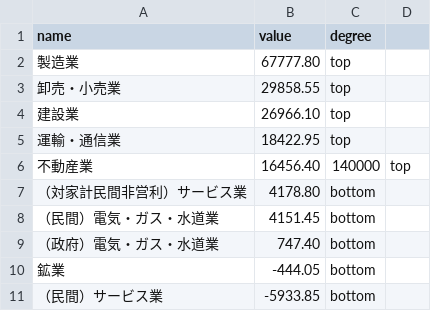
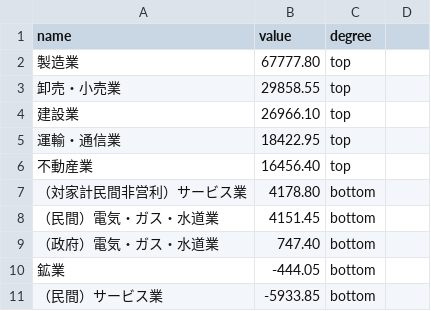
Before and after one commit to tysmr/EconomicImpacts, a CSV file: data/tokyo_5degree.csv, drawn as a sheet.

```diff
--- a/data/tokyo_5degree.csv
+++ b/data/tokyo_5degree.csv
@@ -5,3 +5,3 @@ name,value,degree
 運輸・通信業,18422.95,top
-不動産業,16456.40,140000,top
+不動産業,16456.40,top
 （対家計民間非営利）サービス業,4178.80,bottom
```
Also changed, not shown: 1 other file.
